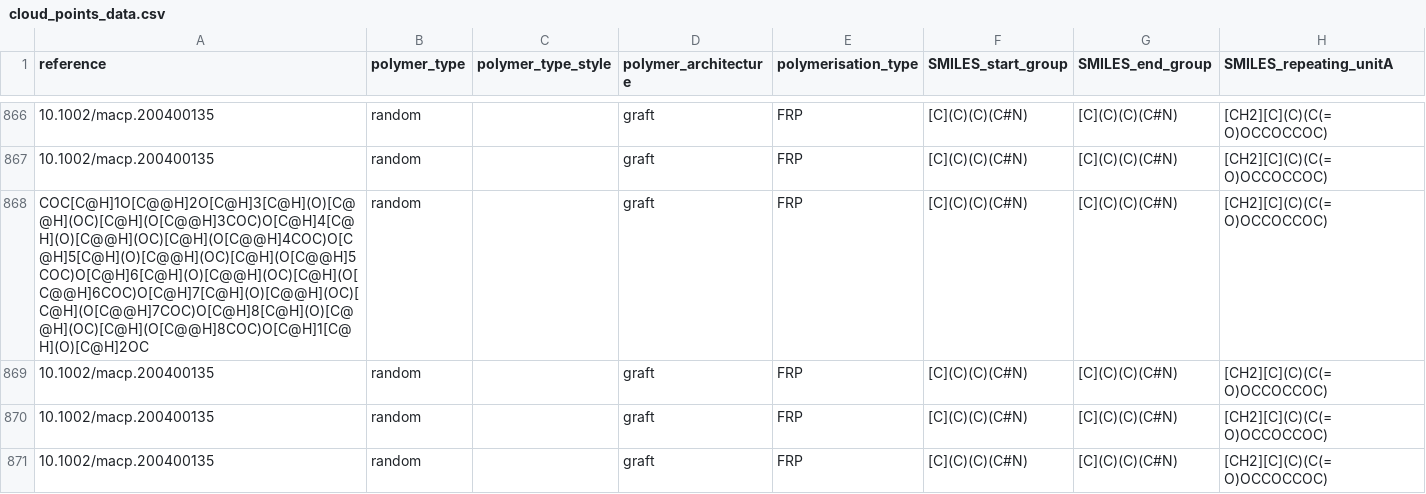
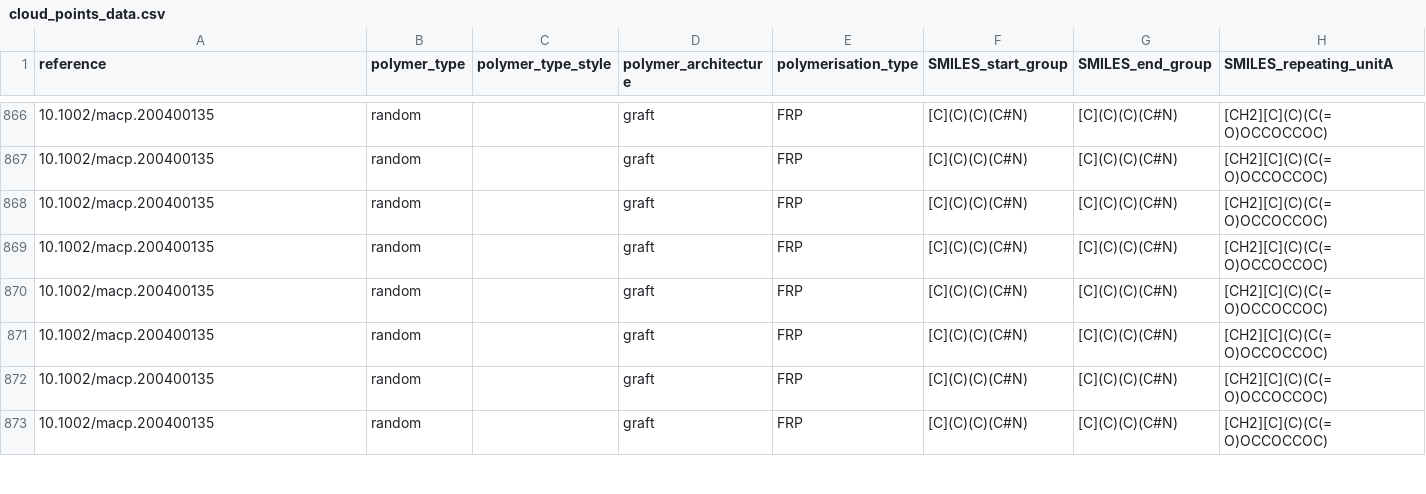
Before and after one commit to Bizbalt/PFP, a CSV file: examples/cloud_point/cloud_points_data.csv, drawn as a sheet; only a part is shown, gaps mark what is left out; the shorter side is filled out with more unchanged rows; the diff names each change by its address in the sheet, - before the commit and + after, or states it on an @@ line.

```diff
--- a/examples/cloud_point/cloud_points_data.csv
+++ b/examples/cloud_point/cloud_points_data.csv
-A868 (reference): COC[C@H]1O[C@@H]2O[C@H]3[C@H](O)[C@@H](OC)[C@H](O[C@@H]3COC)O[C@H]4[C@H](O)[C@@H](OC)[C@H](O[C@@H]4COC)O[C@H]5[C@H](O)[C@@H](OC)[C@H](O[C@@H]5COC)O[C@H]6[C@H](O)[C@@H](OC)[C@H](O[C@@H]6COC)O[C@H]7[C@H](O)[C@@H](OC)[C@H](O[C@@H]7COC)O[C@H]8[C@H](O)[C@@H](OC)[C@H](O[C@@H]8COC)O[C@H]1[C@H](O)[C@H]2OC
+A868 (reference): 10.1002/macp.200400135
```
Also changed, not shown: 1 other file.
